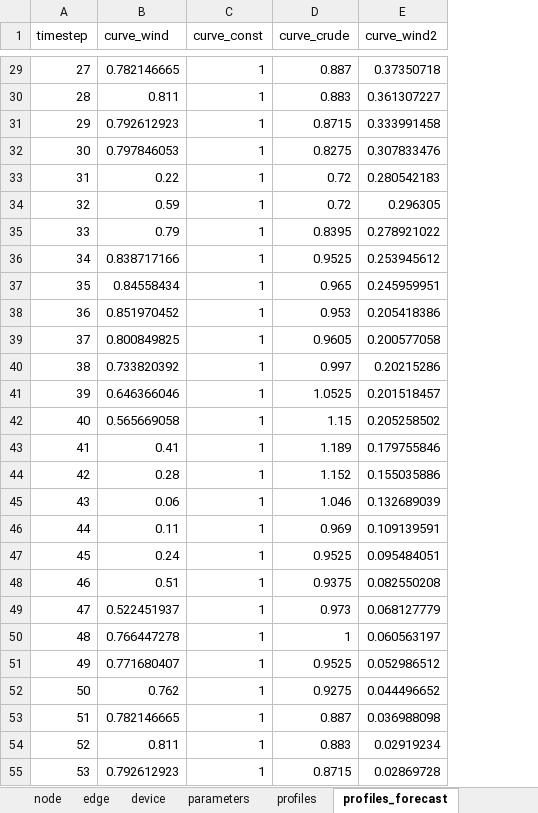
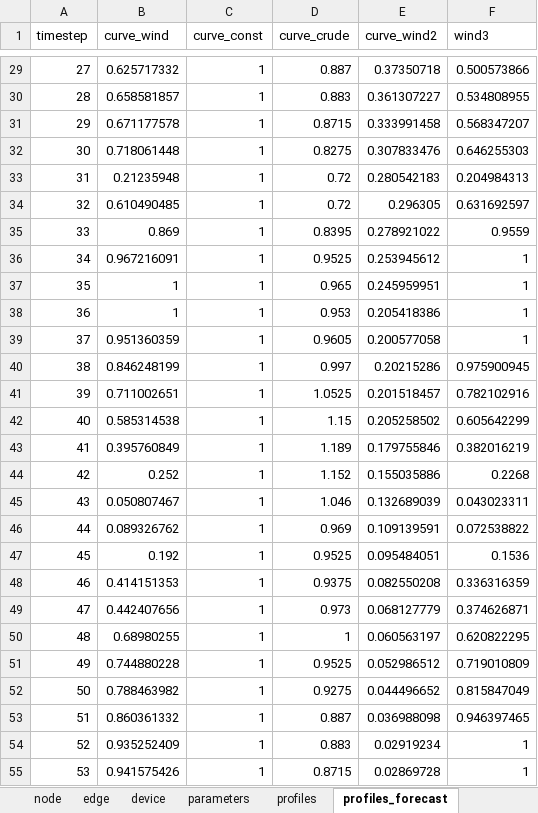
Before and after one commit to oogeso/oogeso, an Excel workbook: data_example.xlsx, sheet profiles_forecast, drawn as a sheet; only a part is shown, gaps mark what is left out; values as stored, in another font and other column widths than the file's, no borders; the diff covers the shown part only; the diff names each change by its address in the sheet, - before the commit and + after, or states it on an @@ line.

```diff
--- a/data_example.xlsx (sheet profiles_forecast)
+++ b/data_example.xlsx (sheet profiles_forecast)
+column F (wind3), rows 29-55: 0.500573866 | 0.534808955 | 0.568347207 | 0.646255303 | 0.204984313 | 0.631692597 | 0.9559 | 1 | 1 | 1 | 1 | 0.975900945 | 0.782102916 | 0.605642299 | 0.382016219 | 0.2268 | 0.043023311 | 0.072538822 | 0.1536 | 0.336316359 | 0.374626871 | 0.620822295 | 0.719010809 | 0.815847049 | 0.946397465 | 1 | 1
-B29 (curve_wind): 0.782146665
+B29 (curve_wind): 0.625717332
-B30 (curve_wind): 0.811
+B30 (curve_wind): 0.658581857
-B31 (curve_wind): 0.792612923
+B31 (curve_wind): 0.671177578
-B32 (curve_wind): 0.797846053
+B32 (curve_wind): 0.718061448
-B33 (curve_wind): 0.22
+B33 (curve_wind): 0.21235948
-B34 (curve_wind): 0.59
+B34 (curve_wind): 0.610490485
-B35 (curve_wind): 0.79
+B35 (curve_wind): 0.869
-B36 (curve_wind): 0.838717166
+B36 (curve_wind): 0.967216091
-B37 (curve_wind): 0.84558434
+B37 (curve_wind): 1
-B38 (curve_wind): 0.851970452
+B38 (curve_wind): 1
-B39 (curve_wind): 0.800849825
+B39 (curve_wind): 0.951360359
-B40 (curve_wind): 0.733820392
+B40 (curve_wind): 0.846248199
-B41 (curve_wind): 0.646366046
+B41 (curve_wind): 0.711002651
-B42 (curve_wind): 0.565669058
+B42 (curve_wind): 0.585314538
-B43 (curve_wind): 0.41
+B43 (curve_wind): 0.395760849
-B44 (curve_wind): 0.28
+B44 (curve_wind): 0.252
-B45 (curve_wind): 0.06
+B45 (curve_wind): 0.050807467
-B46 (curve_wind): 0.11
+B46 (curve_wind): 0.089326762
-B47 (curve_wind): 0.24
+B47 (curve_wind): 0.192
-B48 (curve_wind): 0.51
+B48 (curve_wind): 0.414151353
-B49 (curve_wind): 0.522451937
+B49 (curve_wind): 0.442407656
-B50 (curve_wind): 0.766447278
+B50 (curve_wind): 0.68980255
-B51 (curve_wind): 0.771680407
+B51 (curve_wind): 0.744880228
-B52 (curve_wind): 0.762
+B52 (curve_wind): 0.788463982
-B53 (curve_wind): 0.782146665
+B53 (curve_wind): 0.860361332
-B54 (curve_wind): 0.811
+B54 (curve_wind): 0.935252409
-B55 (curve_wind): 0.792612923
+B55 (curve_wind): 0.941575426
```
Also changed, not shown: 69 edited cells elsewhere in this sheet, 3 other files.
